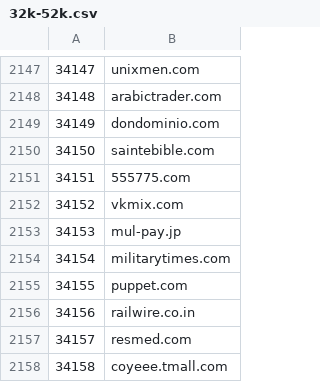
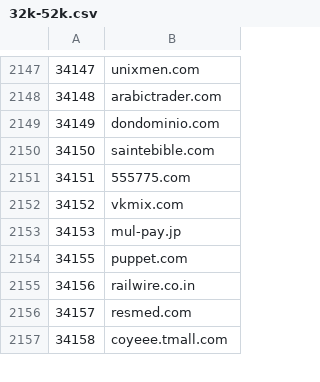
Before and after one commit to cnsuhao/SSOScraping, a CSV file: data/csv/32k-52k.csv, drawn as a sheet; only a part is shown, gaps mark what is left out.

```diff
--- a/data/csv/32k-52k.csv
+++ b/data/csv/32k-52k.csv
@@ -2153,3 +2153,2 @@
 34153,mul-pay.jp
-34154,militarytimes.com
 34155,puppet.com
```
Also changed, not shown: data/csv/problems.csv.
